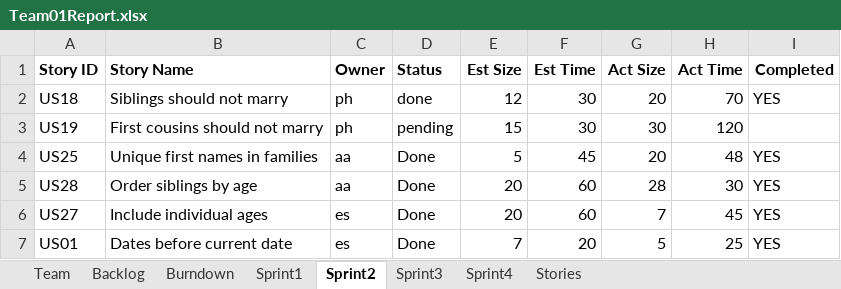
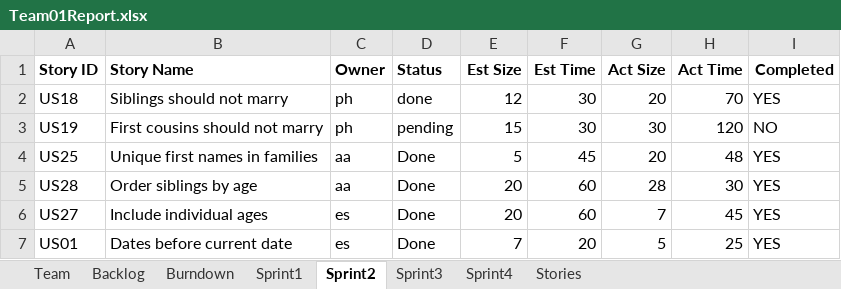
Before and after one commit to phunold/agile, an Excel workbook: Team01Report.xlsx, sheet Sprint2, drawn as a sheet; values as stored, in another font and other column widths than the file's, no borders; the diff names each change by its address in the sheet, - before the commit and + after, or states it on an @@ line.

```diff
--- a/Team01Report.xlsx (sheet Sprint2)
+++ b/Team01Report.xlsx (sheet Sprint2)
-I3 (Completed): (empty)
+I3 (Completed): NO
```
Also changed, not shown: sheet Sprint3, charts or pictures.
